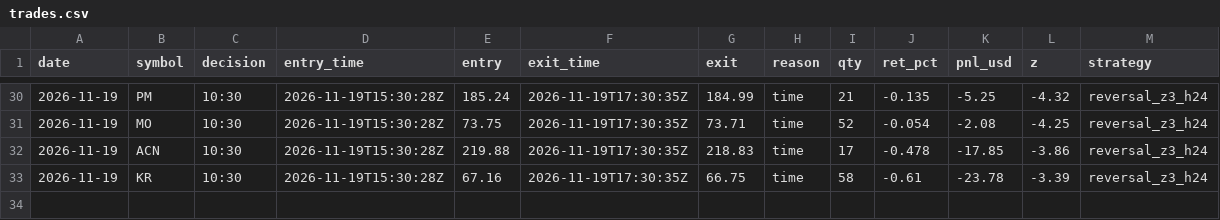
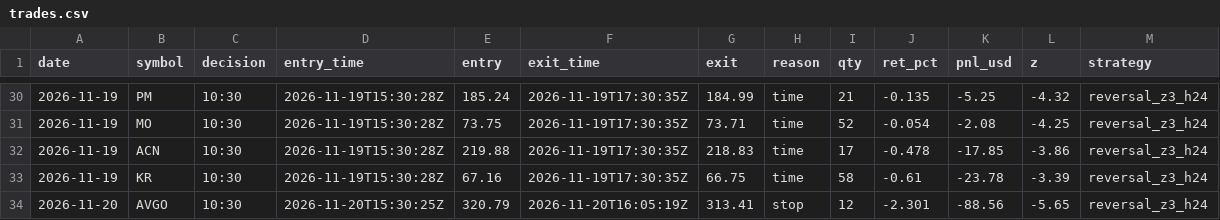
Before and after one commit to IdanLevy0/Alpaca-Paper-Runner, a CSV file: state/stocks/trades.csv, drawn as a sheet; only a part is shown, gaps mark what is left out; the diff names each change by its address in the sheet, - before the commit and + after, or states it on an @@ line.

Commit message:
runner state

```diff
--- a/state/stocks/trades.csv
+++ b/state/stocks/trades.csv
+row 34: 2026-11-20 | AVGO | 10:30 | 2026-11-20T15:30:25Z | 320.79 | 2026-11-20T16:05:19Z | 313.41 | stop | 12 | -2.301 | -88.56 | -5.65 | reversal_z3_h24
```
Also changed, not shown: 3 other files.
